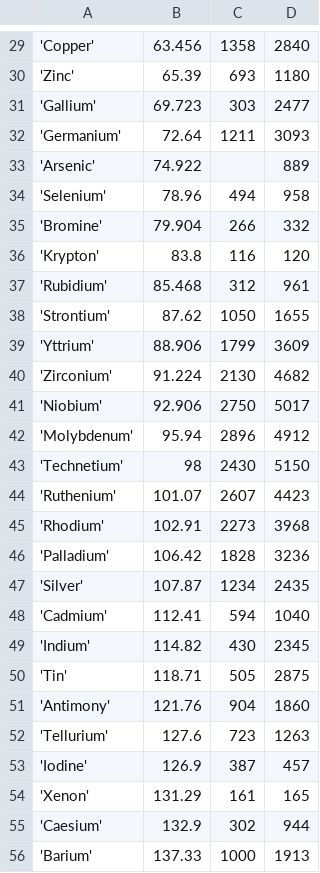
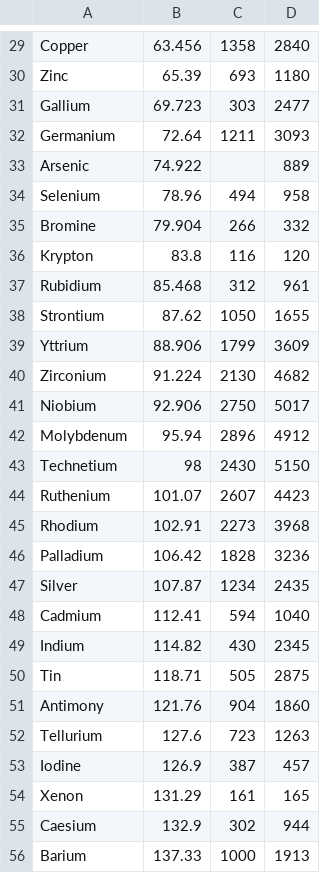
Before and after one commit to ankitpati/pl-map-vs-py-dcomp, a CSV file: data/raw_data.csv, drawn as a sheet; only a part is shown, gaps mark what is left out; the diff covers the shown part only.

```diff
--- a/data/raw_data.csv
+++ b/data/raw_data.csv
@@ -29,28 +29,28 @@
-'Copper',63.456,1358,2840
-'Zinc',65.39,693,1180
-'Gallium',69.723,303,2477
-'Germanium',72.64,1211,3093
-'Arsenic',74.922,,889
-'Selenium',78.96,494,958
-'Bromine',79.904,266,332
-'Krypton',83.8,116,120
-'Rubidium',85.468,312,961
-'Strontium',87.62,1050,1655
-'Yttrium',88.906,1799,3609
-'Zirconium',91.224,2130,4682
-'Niobium',92.906,2750,5017
-'Molybdenum',95.94,2896,4912
-'Technetium',98,2430,5150
-'Ruthenium',101.07,2607,4423
-'Rhodium',102.91,2273,3968
-'Palladium',106.42,1828,3236
-'Silver',107.87,1234,2435
-'Cadmium',112.41,594,1040
-'Indium',114.82,430,2345
-'Tin',118.71,505,2875
-'Antimony',121.76,904,1860
-'Tellurium',127.6,723,1263
-'Iodine',126.9,387,457
-'Xenon',131.29,161,165
-'Caesium',132.9,302,944
-'Barium',137.33,1000,1913
+Copper,63.456,1358,2840
+Zinc,65.39,693,1180
+Gallium,69.723,303,2477
+Germanium,72.64,1211,3093
+Arsenic,74.922,,889
+Selenium,78.96,494,958
+Bromine,79.904,266,332
+Krypton,83.8,116,120
+Rubidium,85.468,312,961
+Strontium,87.62,1050,1655
+Yttrium,88.906,1799,3609
+Zirconium,91.224,2130,4682
+Niobium,92.906,2750,5017
+Molybdenum,95.94,2896,4912
+Technetium,98,2430,5150
+Ruthenium,101.07,2607,4423
+Rhodium,102.91,2273,3968
+Palladium,106.42,1828,3236
+Silver,107.87,1234,2435
+Cadmium,112.41,594,1040
+Indium,114.82,430,2345
+Tin,118.71,505,2875
+Antimony,121.76,904,1860
+Tellurium,127.6,723,1263
+Iodine,126.9,387,457
+Xenon,131.29,161,165
+Caesium,132.9,302,944
+Barium,137.33,1000,1913
```
Also changed, not shown: 90 edited cells elsewhere in this file.
